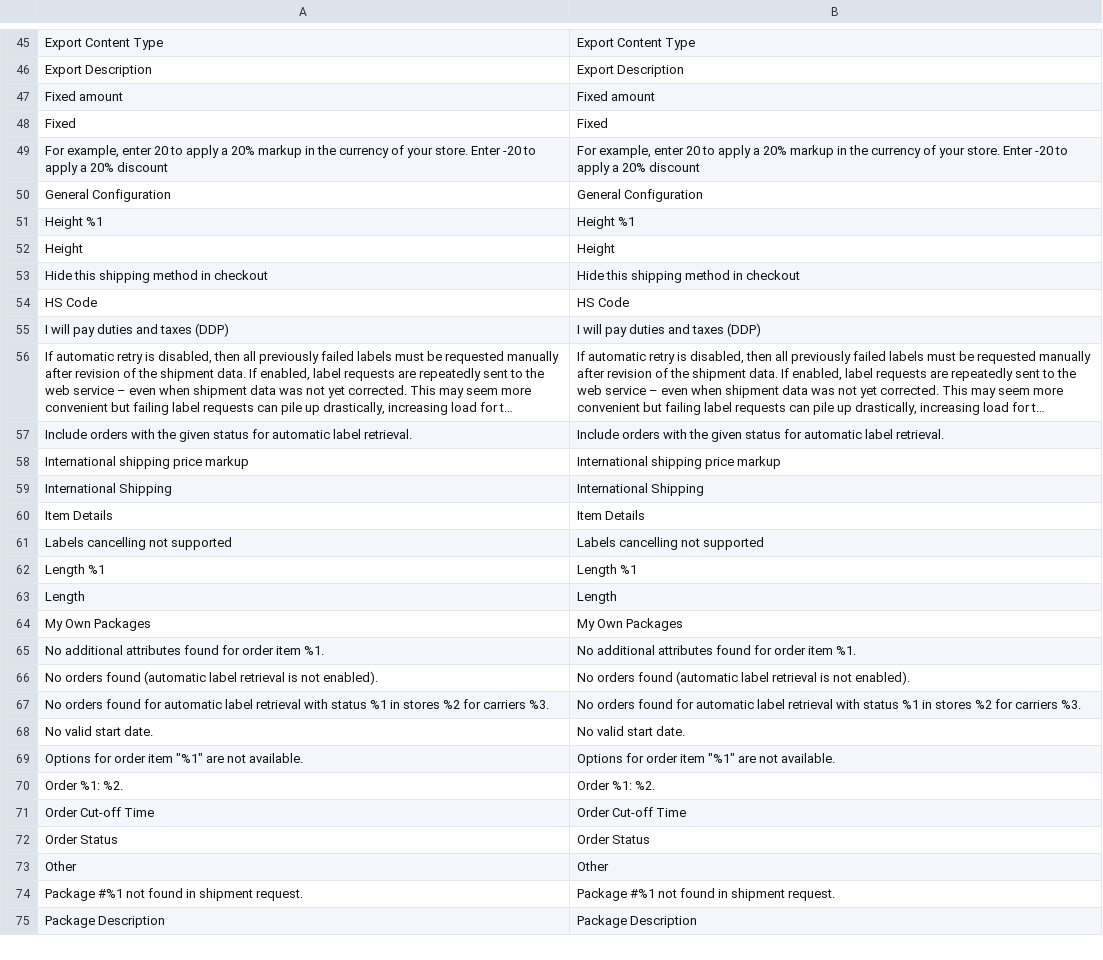
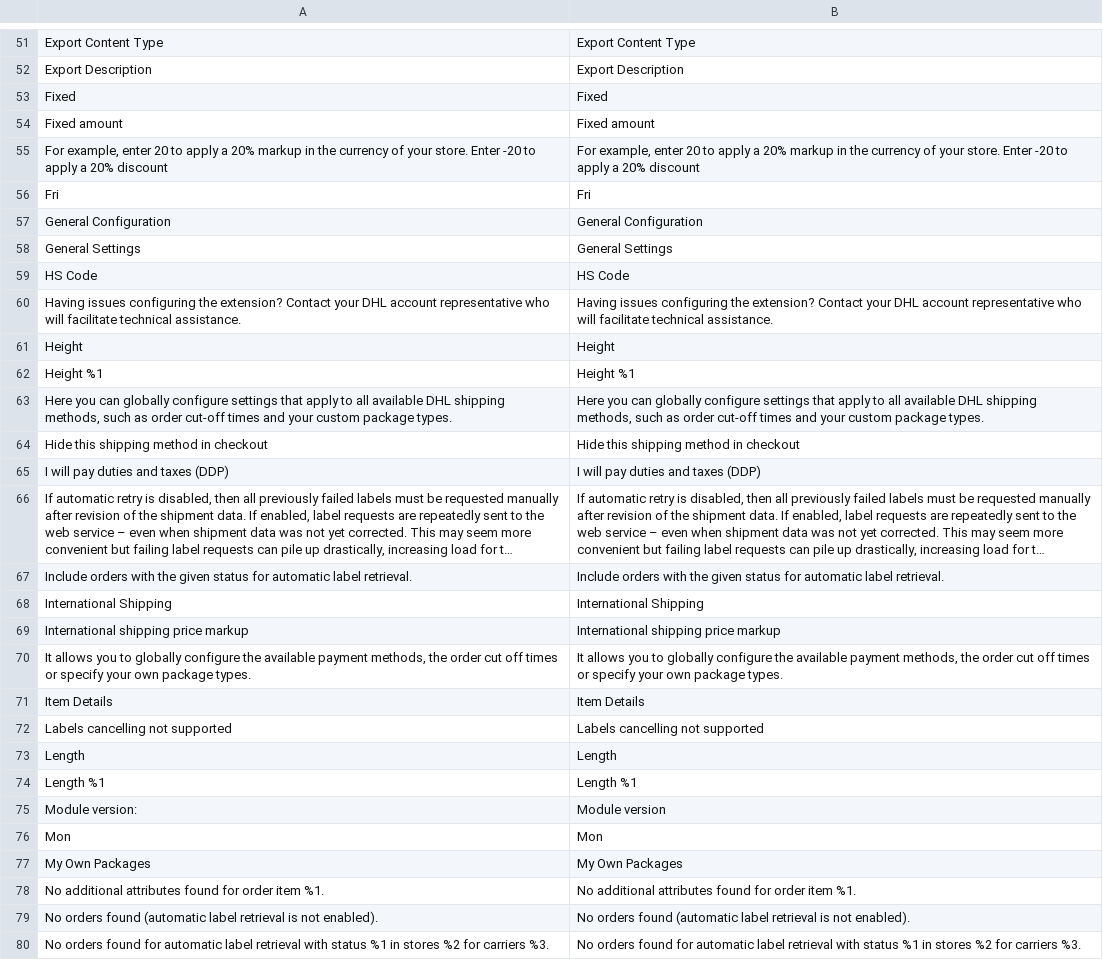
Before and after one commit to netresearch/dhl-module-shipping-core, a CSV file: i18n/en_US.csv, drawn as a sheet; only a part is shown, gaps mark what is left out; the shorter side is filled out with more unchanged rows; long unchanged cells end in …; the diff covers the shown part only.

Commit message:
DHLGW-615: Clean up translations, add missing strings, remove unnecessary translations

```diff
--- a/i18n/en_US.csv
+++ b/i18n/en_US.csv
@@ -46,10 +52,14 @@
 "Export Description","Export Description"
+Fixed,Fixed
 "Fixed amount","Fixed amount"
-"Fixed","Fixed"
 "For example, enter 20 to apply a 20% markup in the currency of your store. Enter -20 to apply a 20% discount","For example, enter 20 to apply a 20% markup in the currency of your store. Enter -20 to apply a 20% discount"
+Fri,Fri
 "General Configuration","General Configuration"
+"General Settings","General Settings"
+"HS Code","HS Code"
+"Having issues configuring the extension? Contact your DHL account representative who will facilitate technical assistance.","Having issues configuring the extension? Contact your DHL account representative who will facilitate technical assistance."
+Height,Height
 "Height %1","Height %1"
-"Height","Height"
+"Here you can globally configure settings that apply to all available DHL shipping methods, such as order cut-off times and your custom package types.","Here you can globally configure settings that apply to all available DHL shipping methods, such as order cut-off times and your custom package types."
 "Hide this shipping method in checkout","Hide this shipping method in checkout"
-"HS Code","HS Code"
 "I will pay duties and taxes (DDP)","I will pay duties and taxes (DDP)"
@@ -57,8 +67,11 @@
 "Include orders with the given status for automatic label retrieval.","Include orders with the given status for automatic label retrieval."
+"International Shipping","International Shipping"
 "International shipping price markup","International shipping price markup"
-"International Shipping","International Shipping"
+"It allows you to globally configure the available payment methods, the order cut off times or specify your own package types.","It allows you to globally configure the available payment methods, the order cut off times or specify your own package types."
 "Item Details","Item Details"
 "Labels cancelling not supported","Labels cancelling not supported"
+Length,Length
 "Length %1","Length %1"
-"Length","Length"
+"Module version:","Module version"
+Mon,Mon
 "My Own Packages","My Own Packages"
```
Also changed, not shown: 17 added rows, 1 removed row and 12 moved rows elsewhere in this file, i18n/de_DE.csv, 11 other files.
